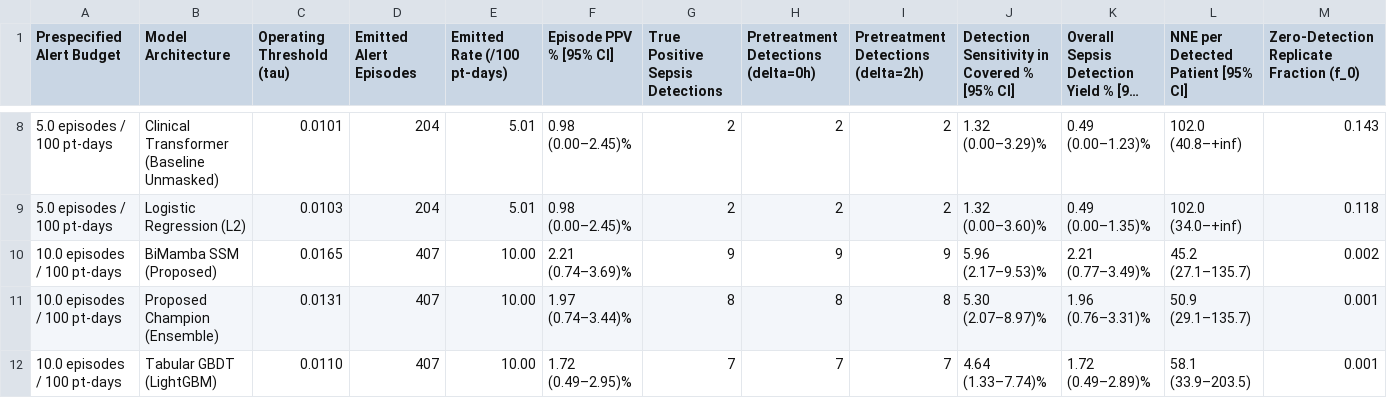
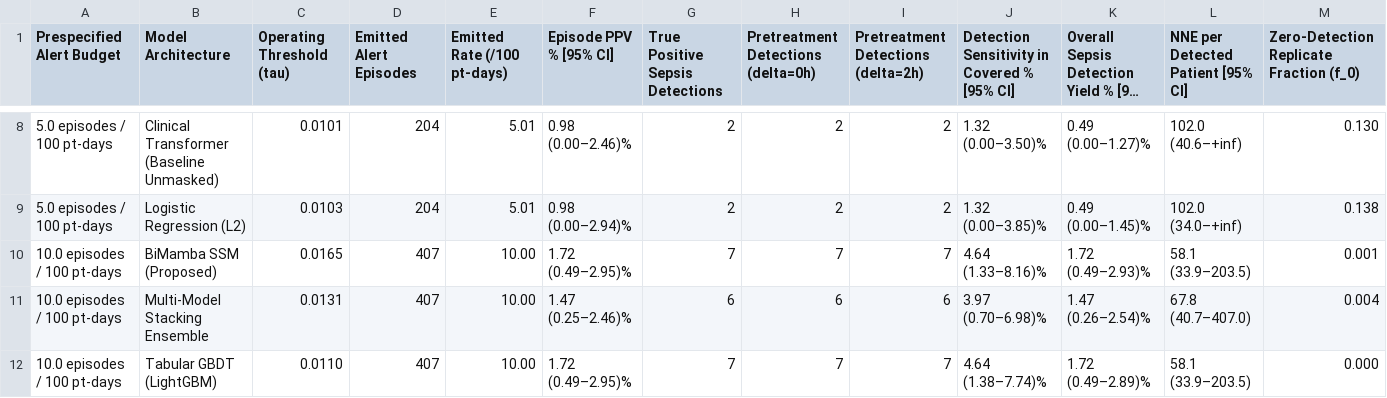
Before and after one commit to AlieShayan/Sepsis-Onset-Timing-Paradox, a CSV file: reports/tables/Table3_Alert_Budget_Refractory_Workload.csv, drawn as a sheet; only a part is shown, gaps mark what is left out; long unchanged cells end in …; the diff covers the shown part only; the diff names each change by its address in the sheet, - before the commit and + after, or states it on an @@ line.

```diff
--- a/reports/tables/Table3_Alert_Budget_Refractory_Workload.csv
+++ b/reports/tables/Table3_Alert_Budget_Refractory_Workload.csv
-F8 (Episode PPV % [95% CI]): 0.98 (0.00–2.45)%
+F8 (Episode PPV % [95% CI]): 0.98 (0.00–2.46)%
-J8: 1.32 (0.00–3.29)%
+J8: 1.32 (0.00–3.50)%
-K8: 0.49 (0.00–1.23)%
+K8: 0.49 (0.00–1.27)%
-L8: 102.0 (40.8–+inf)
+L8: 102.0 (40.6–+inf)
-M8: 0.143
+M8: 0.130
-F9 (Episode PPV % [95% CI]): 0.98 (0.00–2.45)%
+F9 (Episode PPV % [95% CI]): 0.98 (0.00–2.94)%
-J9: 1.32 (0.00–3.60)%
+J9: 1.32 (0.00–3.85)%
-K9: 0.49 (0.00–1.35)%
+K9: 0.49 (0.00–1.45)%
-M9: 0.118
+M9: 0.138
-F10 (Episode PPV % [95% CI]): 2.21 (0.74–3.69)%
+F10 (Episode PPV % [95% CI]): 1.72 (0.49–2.95)%
-G10 (True Positive Sepsis Detections): 9
+G10 (True Positive Sepsis Detections): 7
-H10: 9
+H10: 7
-I10: 9
+I10: 7
-J10: 5.96 (2.17–9.53)%
+J10: 4.64 (1.33–8.16)%
-K10: 2.21 (0.77–3.49)%
+K10: 1.72 (0.49–2.93)%
-L10: 45.2 (27.1–135.7)
+L10: 58.1 (33.9–203.5)
-M10: 0.002
+M10: 0.001
-B11 (Model Architecture): Proposed Champion (Ensemble)
+B11 (Model Architecture): Multi-Model Stacking Ensemble
-F11 (Episode PPV % [95% CI]): 1.97 (0.74–3.44)%
+F11 (Episode PPV % [95% CI]): 1.47 (0.25–2.46)%
-G11 (True Positive Sepsis Detections): 8
+G11 (True Positive Sepsis Detections): 6
-H11: 8
+H11: 6
-I11: 8
+I11: 6
-J11: 5.30 (2.07–8.97)%
+J11: 3.97 (0.70–6.98)%
-K11: 1.96 (0.76–3.31)%
+K11: 1.47 (0.26–2.54)%
-L11: 50.9 (29.1–135.7)
+L11: 67.8 (40.7–407.0)
-M11: 0.001
+M11: 0.004
-J12: 4.64 (1.33–7.74)%
+J12: 4.64 (1.38–7.74)%
-M12: 0.001
+M12: 0.000
```
Also changed, not shown: 100 edited cells elsewhere in this file, reports/tables/Table2_Pretreatment_Sepsis_Benchmark_CI.csv, 10 other files.
